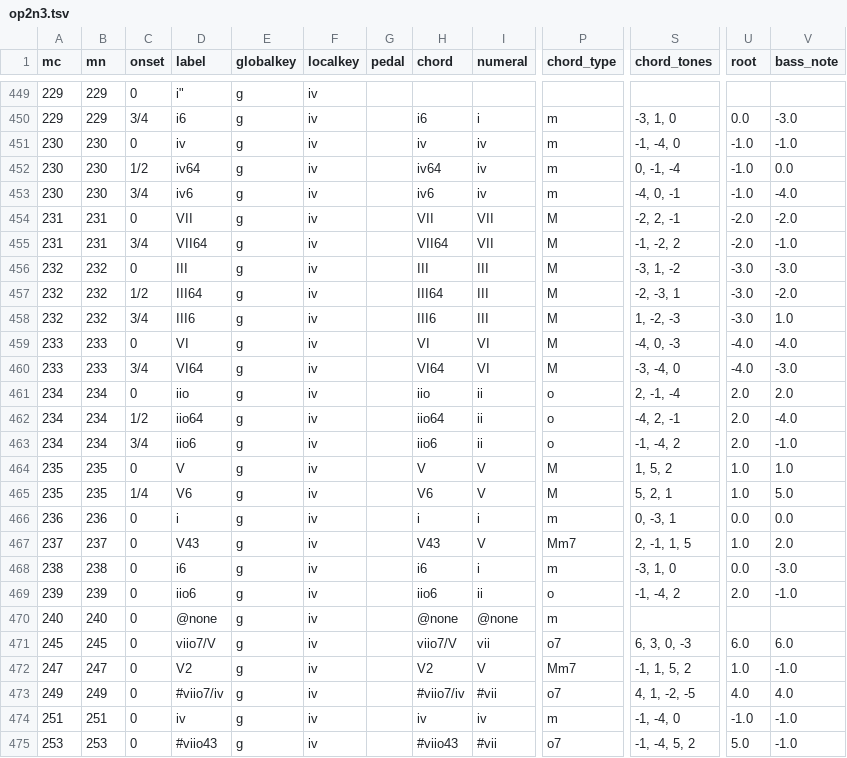
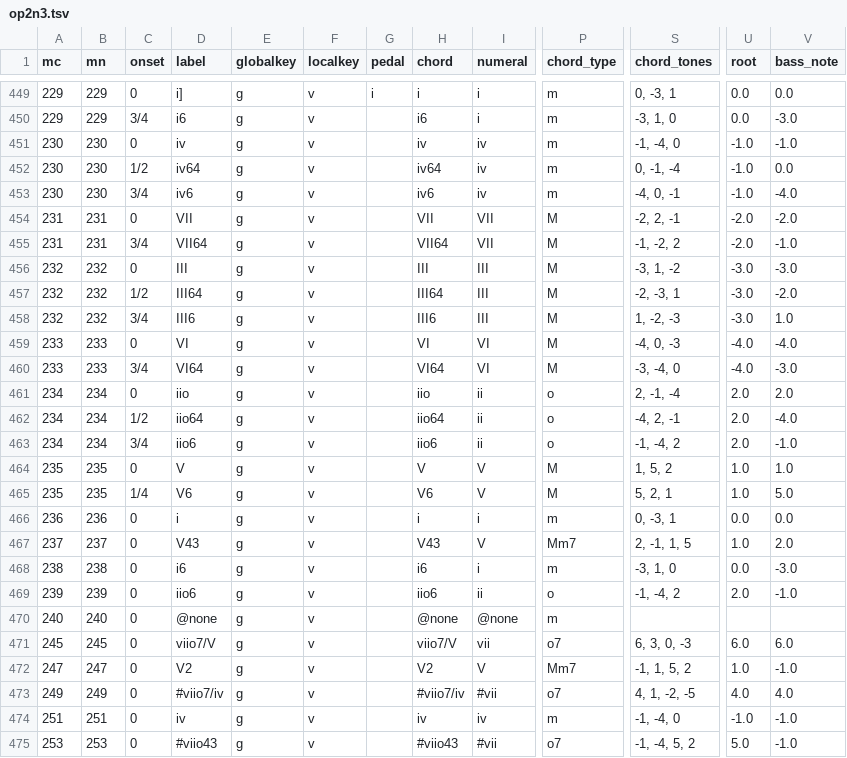
Before and after one commit to DCMLab/pleyel_quartets, a TSV file: harmonies/op2n3.tsv, drawn as a sheet; only a part is shown, gaps mark what is left out; the diff covers the shown part only; the diff names each change by its address in the sheet, - before the commit and + after, or states it on an @@ line.

```diff
--- a/harmonies/op2n3.tsv
+++ b/harmonies/op2n3.tsv
-D449 (label): i"
+D449 (label): i]
-F449:F475 (localkey): iv
+F449:F475 (localkey): v
-G449 (pedal): (empty)
+G449 (pedal): i
-H449 (chord): (empty)
+H449 (chord): i
-I449 (numeral): (empty)
+I449 (numeral): i
-P449 (chord_type): (empty)
+P449 (chord_type): m
-S449 (chord_tones): (empty)
+S449 (chord_tones): 0, -3, 1
-U449 (root): (empty)
+U449 (root): 0.0
-V449 (bass_note): (empty)
+V449 (bass_note): 0.0
```
Also changed, not shown: 143 edited cells elsewhere in this file, harmonies/op2n1.tsv, measures/op2n1.tsv, 3 other files.
